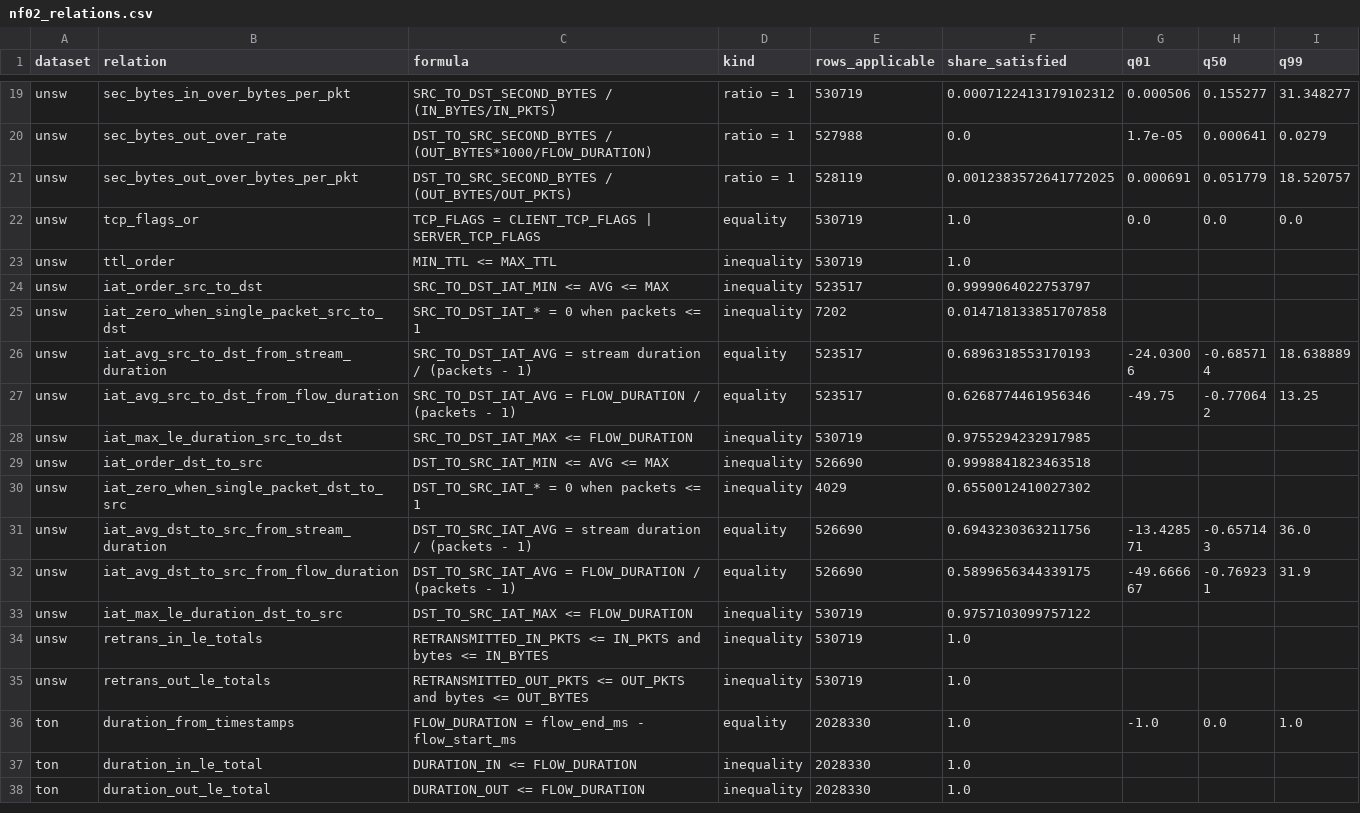
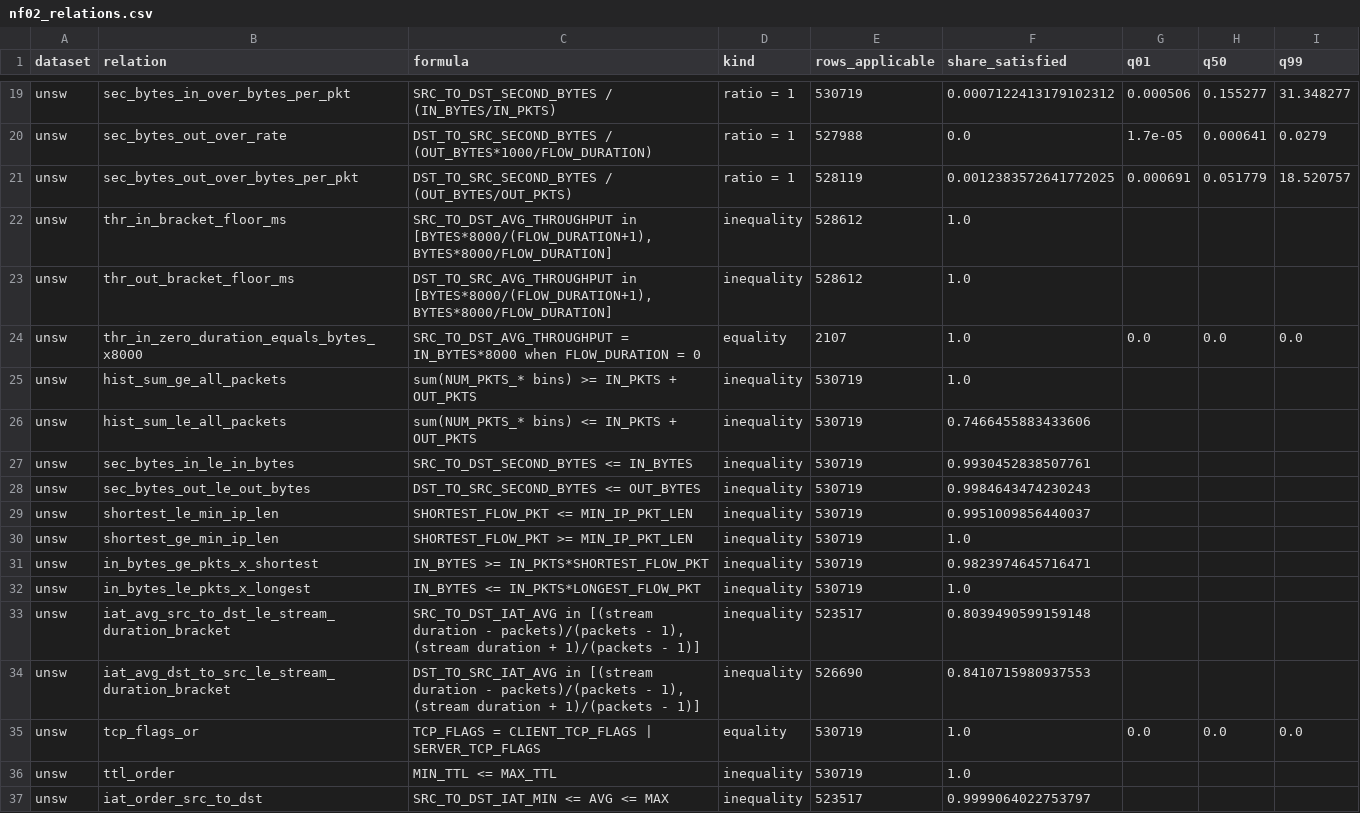
Before and after one commit to anasbiswas1/xids-certify, a CSV file: results/tables/nf02_relations.csv, drawn as a sheet; only a part is shown, gaps mark what is left out; the shorter side is filled out with more unchanged rows; the diff covers the shown part only; the diff names each change by its address in the sheet, - before the commit and + after, or states it on an @@ line.

Commit message:
Notebook 02: feature-relation audit with exact and bracket relations and a usability verdict for the attacker model; MIN_TTL and MAX_TTL excluded from detector inputs as host identity (first run: AUROC 0.9994 alone and 99.4% of the UNSW detector gain); XGBoost detectors retrained on 44 features, trimmed to the best round, development threshold at 1% false-alarm rate, metrics per distinct record and weighted by multiplicity, per-family flag rates, shortcut check, model hashes

```diff
--- a/results/tables/nf02_relations.csv
+++ b/results/tables/nf02_relations.csv
+row 22: unsw | thr_in_bracket_floor_ms | SRC_TO_DST_AVG_THROUGHPUT in [BYTES*8000/(FLOW_DURATION+1), BYTES*8000/FLOW_DURATION] | inequality | 528612 | 1.0
+row 23: unsw | thr_out_bracket_floor_ms | DST_TO_SRC_AVG_THROUGHPUT in [BYTES*8000/(FLOW_DURATION+1), BYTES*8000/FLOW_DURATION] | inequality | 528612 | 1.0
+row 24: unsw | thr_in_zero_duration_equals_bytes_x8000 | SRC_TO_DST_AVG_THROUGHPUT = IN_BYTES*8000 when FLOW_DURATION = 0 | equality | 2107 | 1.0 | 0.0 | 0.0 | 0.0
+row 25: unsw | hist_sum_ge_all_packets | sum(NUM_PKTS_* bins) >= IN_PKTS + OUT_PKTS | inequality | 530719 | 1.0
+row 26: unsw | hist_sum_le_all_packets | sum(NUM_PKTS_* bins) <= IN_PKTS + OUT_PKTS | inequality | 530719 | 0.7466455883433606
+row 27: unsw | sec_bytes_in_le_in_bytes | SRC_TO_DST_SECOND_BYTES <= IN_BYTES | inequality | 530719 | 0.9930452838507761
+row 28: unsw | sec_bytes_out_le_out_bytes | DST_TO_SRC_SECOND_BYTES <= OUT_BYTES | inequality | 530719 | 0.9984643474230243
+row 29: unsw | shortest_le_min_ip_len | SHORTEST_FLOW_PKT <= MIN_IP_PKT_LEN | inequality | 530719 | 0.9951009856440037
+row 30: unsw | shortest_ge_min_ip_len | SHORTEST_FLOW_PKT >= MIN_IP_PKT_LEN | inequality | 530719 | 1.0
+row 31: unsw | in_bytes_ge_pkts_x_shortest | IN_BYTES >= IN_PKTS*SHORTEST_FLOW_PKT | inequality | 530719 | 0.9823974645716471
+row 32: unsw | in_bytes_le_pkts_x_longest | IN_BYTES <= IN_PKTS*LONGEST_FLOW_PKT | inequality | 530719 | 1.0
+row 33: unsw | iat_avg_src_to_dst_le_stream_duration_bracket | SRC_TO_DST_IAT_AVG in [(stream duration - packets)/(packets - 1), (stream duration + 1)/(packets - 1)] | inequality | 523517 | 0.8039490599159148
+row 34: unsw | iat_avg_dst_to_src_le_stream_duration_bracket | DST_TO_SRC_IAT_AVG in [(stream duration - packets)/(packets - 1), (stream duration + 1)/(packets - 1)] | inequality | 526690 | 0.8410715980937553
```
Also changed, not shown: 13 added rows elsewhere in this file, results/tables/nf02_detector_metrics.csv, results/tables/nf02_family_flag_rates.csv, 8 other files.
